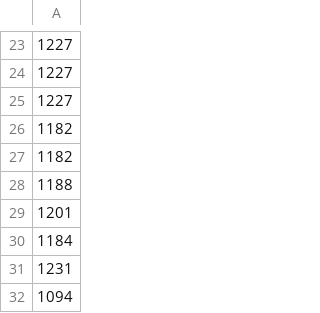
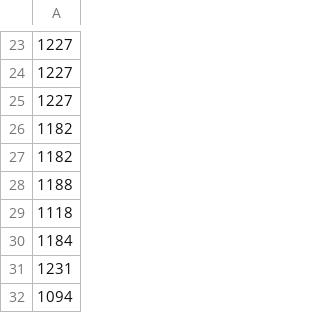
Before and after one commit to YanYanwaa/pkmn-tcg-ai, a CSV file: deck.csv, drawn as a sheet; only a part is shown, gaps mark what is left out.

```diff
--- a/deck.csv
+++ b/deck.csv
@@ -28,3 +28,3 @@
 1188
-1201
+1118
 1184
```
Also changed, not shown: 3 other files.
